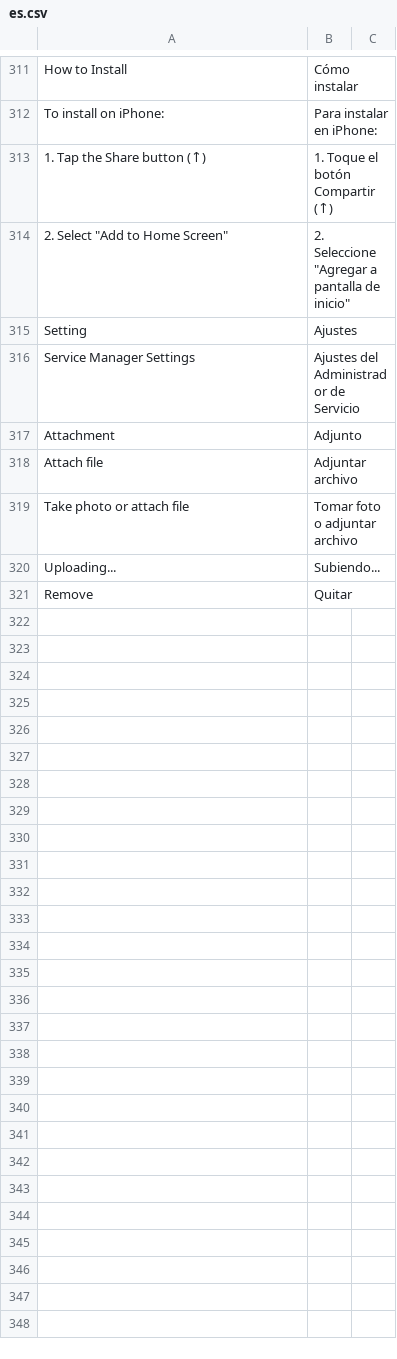
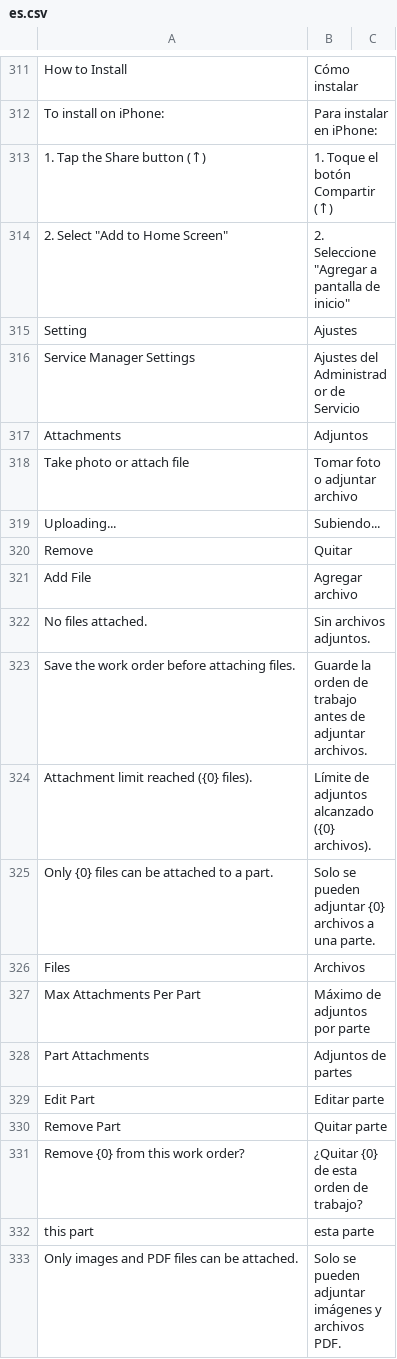
Before and after one commit to edalca/southwest, a CSV file: southwest/translations/es.csv, drawn as a sheet; only a part is shown, gaps mark what is left out.

Commit message:
feat(swo): allow multiple file attachments per part row
A part row held a single Attach field, so a technician documenting a part with
more than one photo had nowhere to put the second one.

The row now stores a JSON list of file URLs in `attachments`, while the File
records stay anchored to the parent Service Work Order. The permission model
from the single-file version is unchanged: File.has_permission resolves access
through attached_to_doctype, which technicians can read.

The per-row cap lives in Service Manager Settings (max_part_attachments,
default 5) instead of a constant, and is enforced in each of the three places
that can write the field. Only images and PDFs are accepted, and the extension
check on save is the authoritative one: `accept` on the input is a hint that
several Android file managers ignore, and the field is writable over REST.

Desk moves from the grid Attach control to an HTML field in the expanded row
form, since no native control handles multiple files inside a grid row. The
attachment column is gone from the grid list view, and the explicit `columns`
widths that were added only to make room for it are reverted with it.

On mobile the row list shows thumbnails only — an image preview or a PDF icon,
both sized through one class so they occupy the same square. Adding and removing
files happens in the part sheet, now reachable per row through a new edit button,
and deleting a part asks for confirmation first. Images open in an in-app viewer
and PDFs reuse the PDF.js viewer already bundled for the work order print, so
neither hands the technician off to the browser.

Rows created before this change keep working: the parser accepts a bare Attach
path as well as a JSON list, and the patch converts stored values in place. The
old `attachment` column is left behind rather than dropped, so the data stays
recoverable until bench trim-database runs.

Also fixes the service worker precache. vite-plugin-pwa appends the web manifest
through additionalManifestEntries, which workbox adds after manifestTransforms
run and outside the reach of modifyURLPrefix, so it shipped as a bare
"manifest.webmanifest" and 404'd against the /sw.js scope. Workbox aborts the
entire install on one failed entry, which left the app with no offline cache at
all — the failure mode that matters most for a field technician.

```diff
--- a/southwest/translations/es.csv
+++ b/southwest/translations/es.csv
@@ -316,4 +316,3 @@ Setting,Ajustes
 Service Manager Settings,Ajustes del Administrador de Servicio
-Attachment,Adjunto
-Attach file,Adjuntar archivo
+Attachments,Adjuntos
 Take photo or attach file,Tomar foto o adjuntar archivo
@@ -321 +320,14 @@ Uploading...,Subiendo...
 Remove,Quitar
+Add File,Agregar archivo
+No files attached.,Sin archivos adjuntos.
+Save the work order before attaching files.,Guarde la orden de trabajo antes de adjuntar archivos.
+Attachment limit reached ({0} files).,Límite de adjuntos alcanzado ({0} archivos).
+Only {0} files can be attached to a part.,Solo se pueden adjuntar {0} archivos a una parte.
+Files,Archivos
+Max Attachments Per Part,Máximo de adjuntos por parte
+Part Attachments,Adjuntos de partes
+Edit Part,Editar parte
+Remove Part,Quitar parte
+Remove {0} from this work order?,¿Quitar {0} de esta orden de trabajo?
+this part,esta parte
+Only images and PDF files can be attached.,Solo se pueden adjuntar imágenes y archivos PDF.
```
Also changed, not shown: 20 other files.
